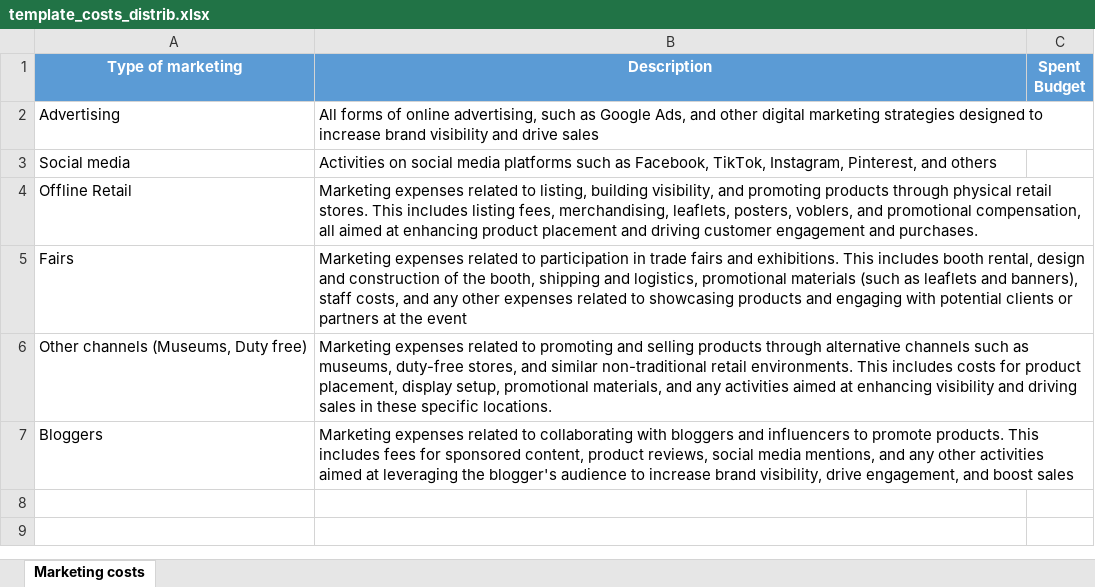
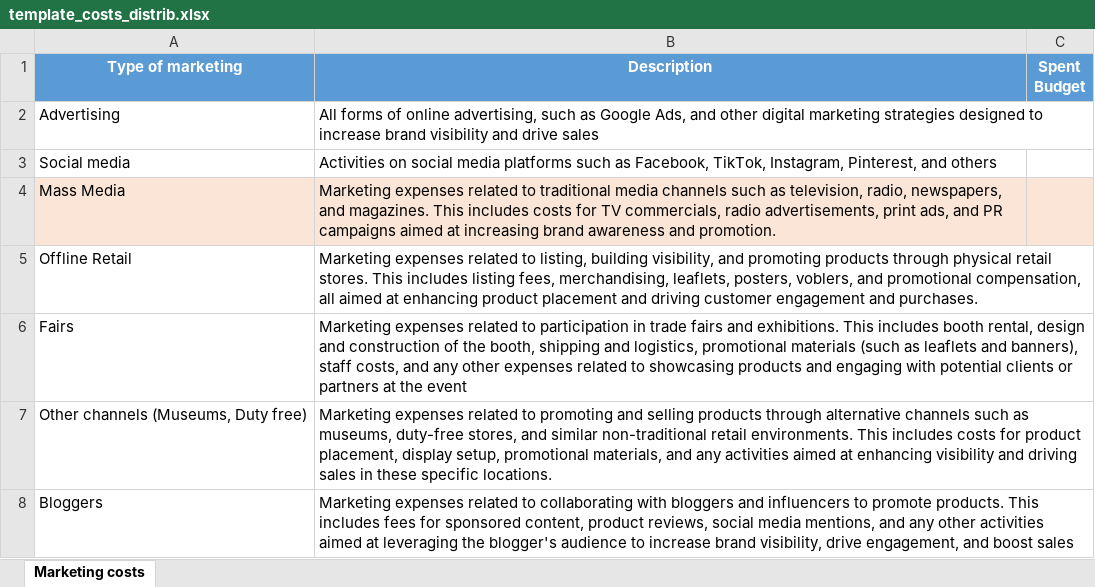
Before and after one commit to bakum/odoo_dev, an Excel workbook: addon_ugears/ug_base_distrib/static/xls/template_costs_distrib.xlsx, sheet Marketing costs, drawn as a sheet; values as stored, in another font and other column widths than the file's, no borders; conditional formats not drawn; the diff names each change by its address in the sheet, - before the commit and + after, or states it on an @@ line.

Commit message:
spreadsheet

```diff
--- a/addon_ugears/ug_base_distrib/static/xls/template_costs_distrib.xlsx (sheet Marketing costs)
+++ b/addon_ugears/ug_base_distrib/static/xls/template_costs_distrib.xlsx (sheet Marketing costs)
+row 4: Mass Media | Marketing expenses related to traditional media channels such as television, radio, newspapers, and magazines. This includes costs for TV commercials, radio advertisements, print ads, and PR campaigns aimed at increasing brand awareness and promotion.
```
Also changed, not shown: 11 other files.
